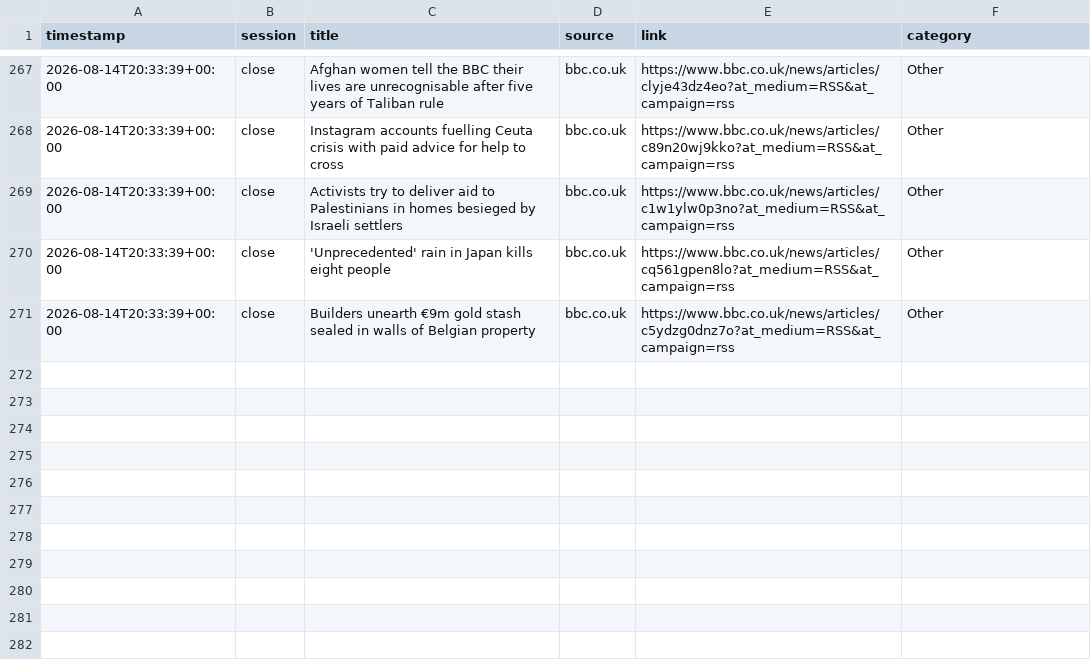
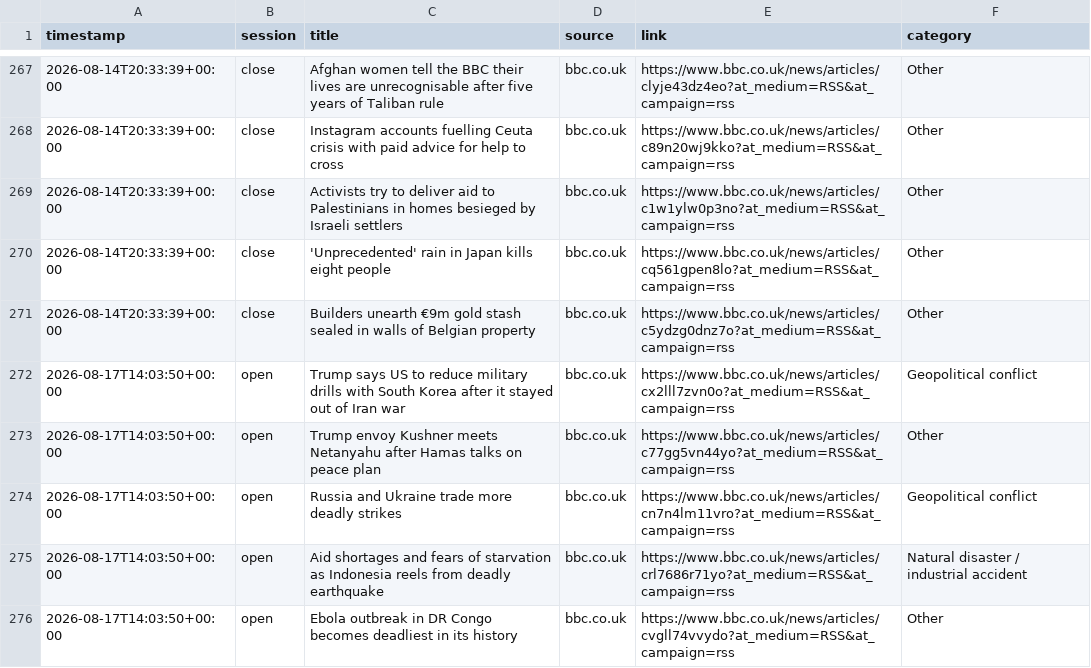
Before and after one commit to ericustayev-dot/Thecolorgreen, a CSV file: world_news_log.csv, drawn as a sheet; only a part is shown, gaps mark what is left out.

```diff
--- a/world_news_log.csv
+++ b/world_news_log.csv
@@ -271 +271,6 @@ timestamp,session,title,source,link,category
 2026-08-14T20:33:39+00:00,close,Builders unearth €9m gold stash sealed in walls of Belgian property,bbc.co.uk,https://www.bbc.co.uk/news/articles/c5ydzg0dnz7o?at_medium=RSS&at_campaign=rss,Other
+2026-08-17T14:03:50+00:00,open,Trump says US to reduce military drills with South Korea after it stayed out of Iran war,bbc.co.uk,https://www.bbc.co.uk/news/articles/cx2lll7zvn0o?at_medium=RSS&at_campaign=rss,Geopolitical conflict
+2026-08-17T14:03:50+00:00,open,Trump envoy Kushner meets Netanyahu after Hamas talks on peace plan,bbc.co.uk,https://www.bbc.co.uk/news/articles/c77gg5vn44yo?at_medium=RSS&at_campaign=rss,Other
+2026-08-17T14:03:50+00:00,open,Russia and Ukraine trade more deadly strikes,bbc.co.uk,https://www.bbc.co.uk/news/articles/cn7n4lm11vro?at_medium=RSS&at_campaign=rss,Geopolitical conflict
+2026-08-17T14:03:50+00:00,open,Aid shortages and fears of starvation as Indonesia reels from deadly earthquake,bbc.co.uk,https://www.bbc.co.uk/news/articles/crl7686r71yo?at_medium=RSS&at_campaign=rss,Natural disaster / industrial accident
+2026-08-17T14:03:50+00:00,open,Ebola outbreak in DR Congo becomes deadliest in its history,bbc.co.uk,https://www.bbc.co.uk/news/articles/cvgll74vvydo?at_medium=RSS&at_campaign=rss,Other
```
Also changed, not shown: commodities_history.csv, history.csv, 1 other file.
